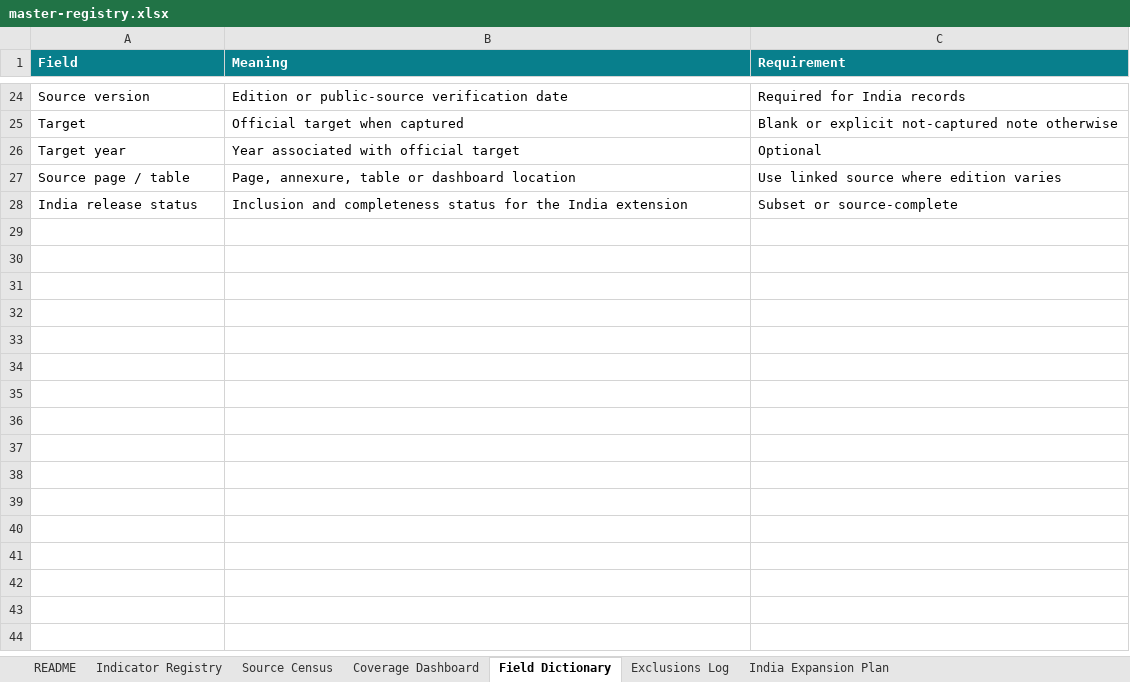
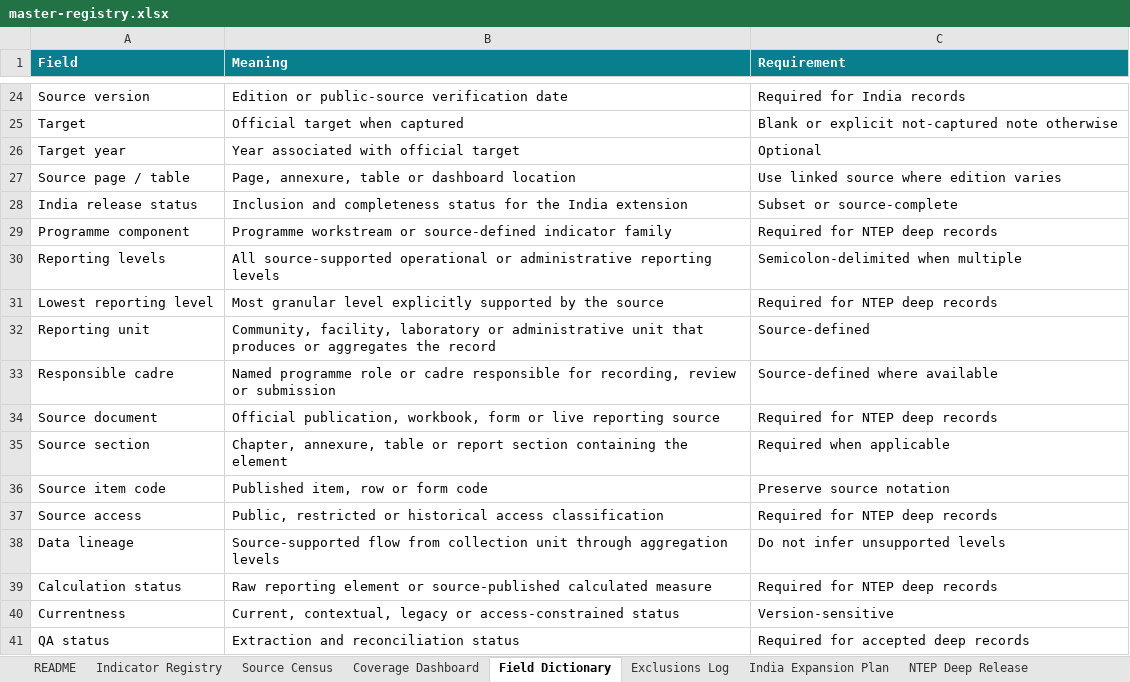
Before and after one commit to abeezith/Public-Health-Analytics-OS, an Excel workbook: indicators/downloads/master-registry.xlsx, sheet Field Dictionary, drawn as a sheet; only a part is shown, gaps mark what is left out; values as stored, in another font and other column widths than the file's, no borders; table styles not drawn; the diff names each change by its address in the sheet, - before the commit and + after, or states it on an @@ line.

Commit message:
Release 1.2 NTEP deep indicator vertical

```diff
--- a/indicators/downloads/master-registry.xlsx (sheet Field Dictionary)
+++ b/indicators/downloads/master-registry.xlsx (sheet Field Dictionary)
+sheet tab: NTEP Deep Release
+row 29: Programme component | Programme workstream or source-defined indicator family | Required for NTEP deep records
+row 30: Reporting levels | All source-supported operational or administrative reporting levels | Semicolon-delimited when multiple
+row 31: Lowest reporting level | Most granular level explicitly supported by the source | Required for NTEP deep records
+row 32: Reporting unit | Community, facility, laboratory or administrative unit that produces or aggregates the record | Source-defined
+row 33: Responsible cadre | Named programme role or cadre responsible for recording, review or submission | Source-defined where available
+row 34: Source document | Official publication, workbook, form or live reporting source | Required for NTEP deep records
+row 35: Source section | Chapter, annexure, table or report section containing the element | Required when applicable
+row 36: Source item code | Published item, row or form code | Preserve source notation
+row 37: Source access | Public, restricted or historical access classification | Required for NTEP deep records
+row 38: Data lineage | Source-supported flow from collection unit through aggregation levels | Do not infer unsupported levels
+row 39: Calculation status | Raw reporting element or source-published calculated measure | Required for NTEP deep records
+row 40: Currentness | Current, contextual, legacy or access-constrained status | Version-sensitive
+row 41: QA status | Extraction and reconciliation status | Required for accepted deep records
```
Also changed, not shown: sheet Indicator Registry, sheet Coverage Dashboard, sheet India Expansion Plan, sheet README, sheet Source Census, charts or pictures, 15 other files.
